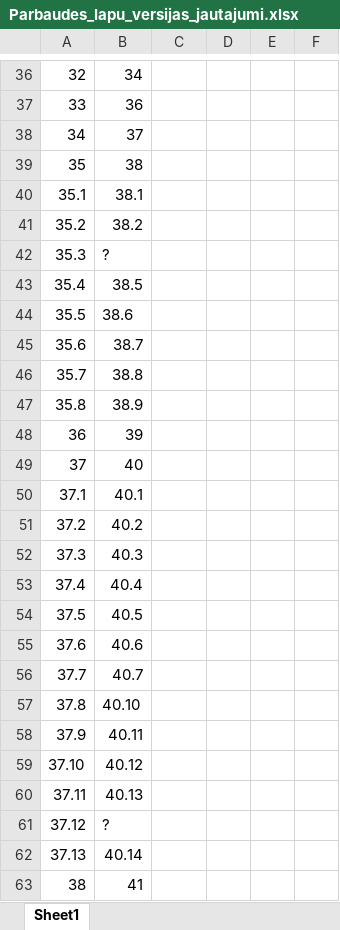
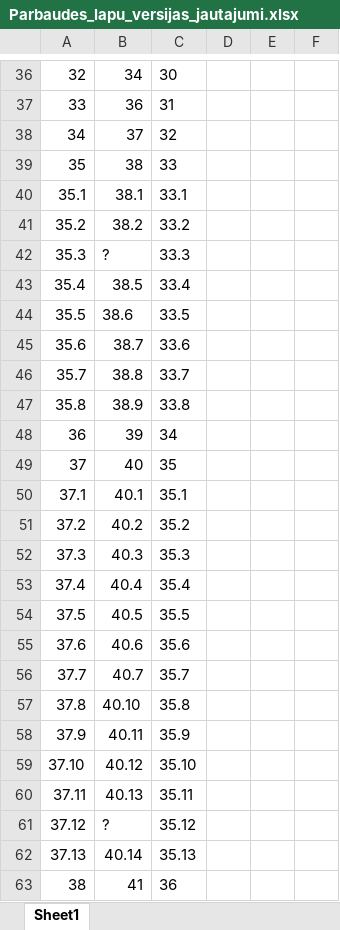
Before and after one commit to raivisskadins/vpp-cfla, an Excel workbook: Parbaudes_lapu_versijas_jautajumi.xlsx, sheet Sheet1, drawn as a sheet; only a part is shown, gaps mark what is left out; values as stored, in another font and other column widths than the file's, no borders; the diff covers the shown part only; the diff names each change by its address in the sheet, - before the commit and + after, or states it on an @@ line.

```diff
--- a/Parbaudes_lapu_versijas_jautajumi.xlsx (sheet Sheet1)
+++ b/Parbaudes_lapu_versijas_jautajumi.xlsx (sheet Sheet1)
-C36: (empty)
+C36: 30
-C37: (empty)
+C37: 31
-C38: (empty)
+C38: 32
-C39: (empty)
+C39: 33
-C40: (empty)
+C40: 33.1
-C41: (empty)
+C41: 33.2
-C42: (empty)
+C42: 33.3
-C43: (empty)
+C43: 33.4
-C44: (empty)
+C44: 33.5
-C45: (empty)
+C45: 33.6
-C46: (empty)
+C46: 33.7
-C47: (empty)
+C47: 33.8
-C48: (empty)
+C48: 34
-C49: (empty)
+C49: 35
-C50: (empty)
+C50: 35.1
-C51: (empty)
+C51: 35.2
-C52: (empty)
+C52: 35.3
-C53: (empty)
+C53: 35.4
-C54: (empty)
+C54: 35.5
-C55: (empty)
+C55: 35.6
-C56: (empty)
+C56: 35.7
-C57: (empty)
+C57: 35.8
-C58: (empty)
+C58: 35.9
-C59: (empty)
+C59: 35.10
-C60: (empty)
+C60: 35.11
-C61: (empty)
+C61: 35.12
-C62: (empty)
+C62: 35.13
-C63: (empty)
+C63: 36
```
Also changed, not shown: 123 edited cells elsewhere in this sheet, 4 other files.
